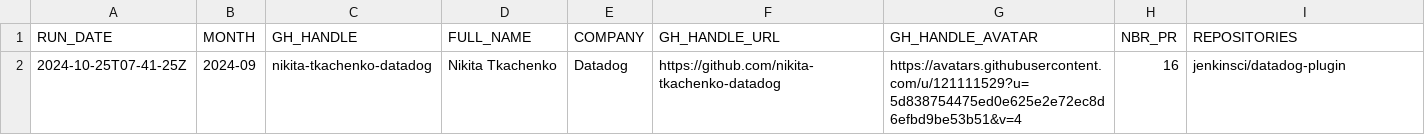
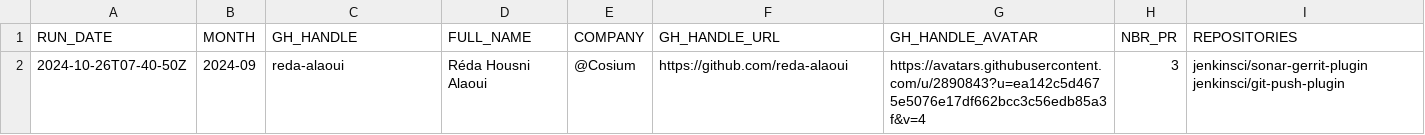
Before and after one commit to jmMeessen/jenkins-contribution-stats, a CSV file: data/honored_contributor.csv, drawn as a sheet; removed rows and columns are numbered as before the commit, all else as after; the diff names each change by its address in the sheet, - before the commit and + after, or states it on an @@ line.

```diff
--- a/data/honored_contributor.csv
+++ b/data/honored_contributor.csv
-row 2: 2024-10-25T07-41-25Z | 2024-09 | nikita-tkachenko-datadog | Nikita Tkachenko | Datadog | https://github.com/nikita-tkachenko-datadog | https://avatars.githubusercontent.com/u/121111529?u=5d838754475ed0e625e2e72ec8d6efbd9be53b51&v=4 | 16 | jenkinsci/datadog-plugin
+row 2: 2024-10-26T07-40-50Z | 2024-09 | reda-alaoui | Réda Housni Alaoui | @Cosium | https://github.com/reda-alaoui | https://avatars.githubusercontent.com/u/2890843?u=ea142c5d4675e5076e17df662bcc3c56edb85a3f&v=4 | 3 | jenkinsci/sonar-gerrit-plugin jenkinsci/git-push-plugin
```
